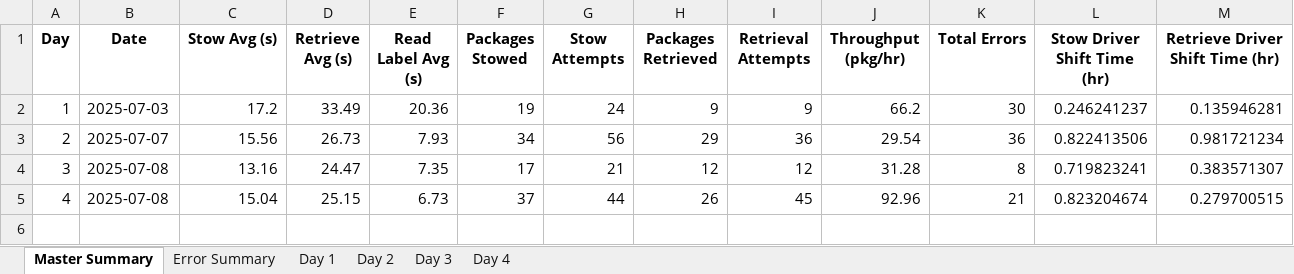
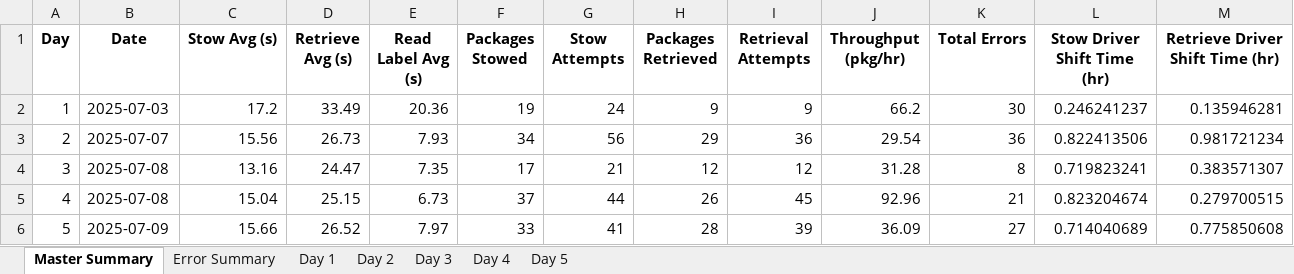
Before and after one commit to scramer27/cargo-dashboard, an Excel workbook: master_report.xlsx, sheet Master Summary, drawn as a sheet; values as stored, in another font and other column widths than the file's, no borders; charts and pictures not drawn; the diff names each change by its address in the sheet, - before the commit and + after, or states it on an @@ line.

```diff
--- a/master_report.xlsx (sheet Master Summary)
+++ b/master_report.xlsx (sheet Master Summary)
+sheet tab: Day 5
+row 6: 5 | 2025-07-09 | 15.66 | 26.52 | 7.97 | 33 | 41 | 28 | 39 | 36.09 | 27 | 0.714040689 | 0.775850608
```
Also changed, not shown: sheet Day 4, sheet Error Summary, charts or pictures, 2 other files.
